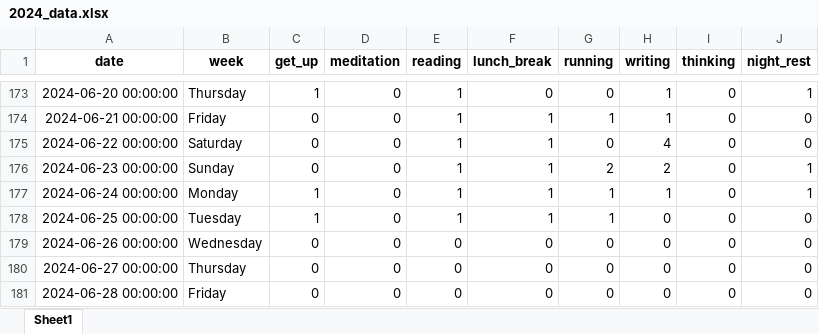
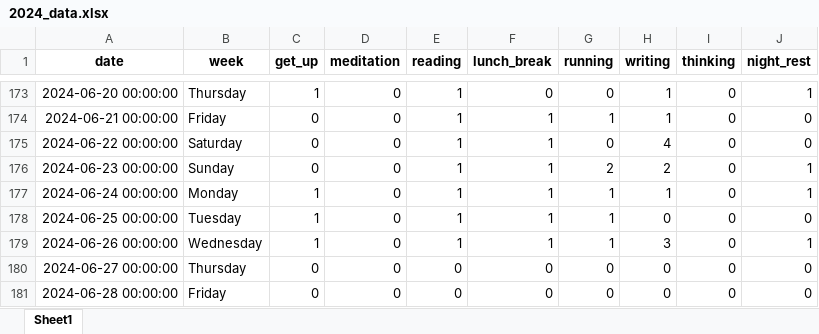
Before and after one commit to zonglin-tian/zonglin-tian.github.io, an Excel workbook: statistics/2024_data.xlsx, sheet Sheet1, drawn as a sheet; only a part is shown, gaps mark what is left out; values as stored, in another font and other column widths than the file's, no borders; the diff names each change by its address in the sheet, - before the commit and + after, or states it on an @@ line.

```diff
--- a/statistics/2024_data.xlsx (sheet Sheet1)
+++ b/statistics/2024_data.xlsx (sheet Sheet1)
-C179 (get_up): 0
+C179 (get_up): 1
-E179 (reading): 0
+E179 (reading): 1
-F179 (lunch_break): 0
+F179 (lunch_break): 1
-G179 (running): 0
+G179 (running): 1
-H179 (writing): 0
+H179 (writing): 3
-J179 (night_rest): 0
+J179 (night_rest): 1
```
Also changed, not shown: 7 other files.
